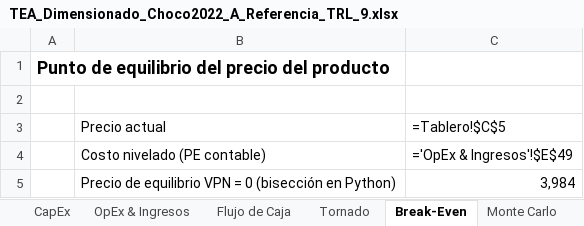
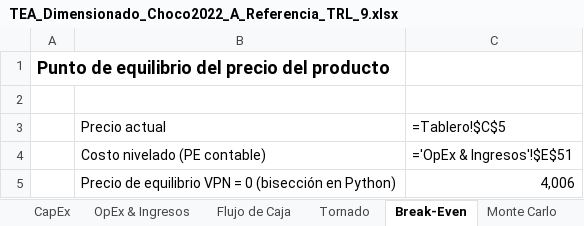
Before and after one commit to juanmurcia-jpg/corsano, an Excel workbook: modelos_pina/TEA_excel/TEA_Dimensionado_Choco2022_A_Referencia_TRL_9.xlsx, sheet Break-Even, drawn as a sheet; values as stored, in another font and other column widths than the file's, no borders; formulas without a stored value are shown as written; the diff names each change by its address in the sheet, - before the commit and + after, or states it on an @@ line.

```diff
--- a/modelos_pina/TEA_excel/TEA_Dimensionado_Choco2022_A_Referencia_TRL_9.xlsx (sheet Break-Even)
+++ b/modelos_pina/TEA_excel/TEA_Dimensionado_Choco2022_A_Referencia_TRL_9.xlsx (sheet Break-Even)
-C4: ='OpEx & Ingresos'!$E$49
+C4: ='OpEx & Ingresos'!$E$51
-C5: 3,984
+C5: 4,006
```
Also changed, not shown: sheet Monte Carlo, sheet OpEx & Ingresos, sheet Flujo de Caja, sheet Tornado, sheet Inicio, sheet Modelo del proceso, modelos_pina/TEA_excel/TEA_Dimensionado_Choco2022_A_ptimo_con_la_topolog_a_anterior.xlsx, modelos_pina/TEA_excel/TEA_Dimensionado_Choco2022_A_ptimo_sin_SO.xlsx, 55 other files.
